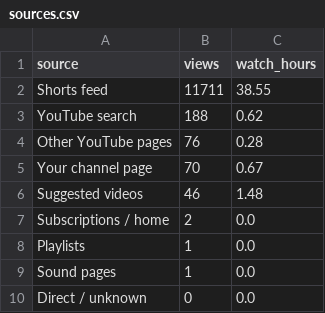
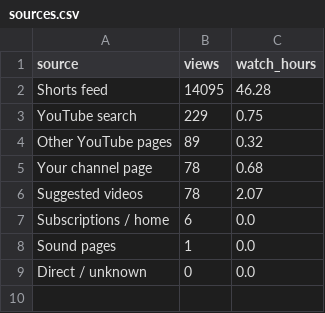
Before and after one commit to teetimetjc/brickbreaker, a CSV file: data/analytics/dashboard/sources.csv, drawn as a sheet.

```diff
--- a/data/analytics/dashboard/sources.csv
+++ b/data/analytics/dashboard/sources.csv
@@ -1,9 +1,8 @@
 source,views,watch_hours
-Shorts feed,11711,38.55
-YouTube search,188,0.62
-Other YouTube pages,76,0.28
-Your channel page,70,0.67
-Suggested videos,46,1.48
-Subscriptions / home,2,0.0
-Playlists,1,0.0
+Shorts feed,14095,46.28
+YouTube search,229,0.75
+Other YouTube pages,89,0.32
+Your channel page,78,0.68
+Suggested videos,78,2.07
+Subscriptions / home,6,0.0
 Sound pages,1,0.0
```
Also changed, not shown: data/analytics/dashboard/daily.csv, data/analytics/dashboard/videos.csv, 1 other file.
